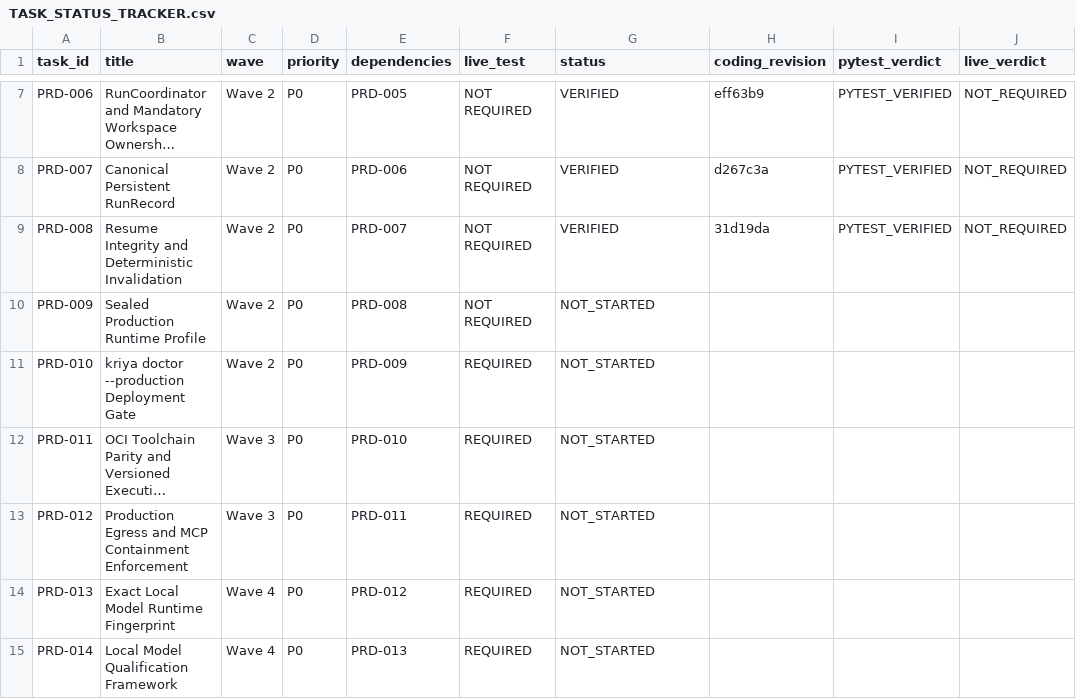
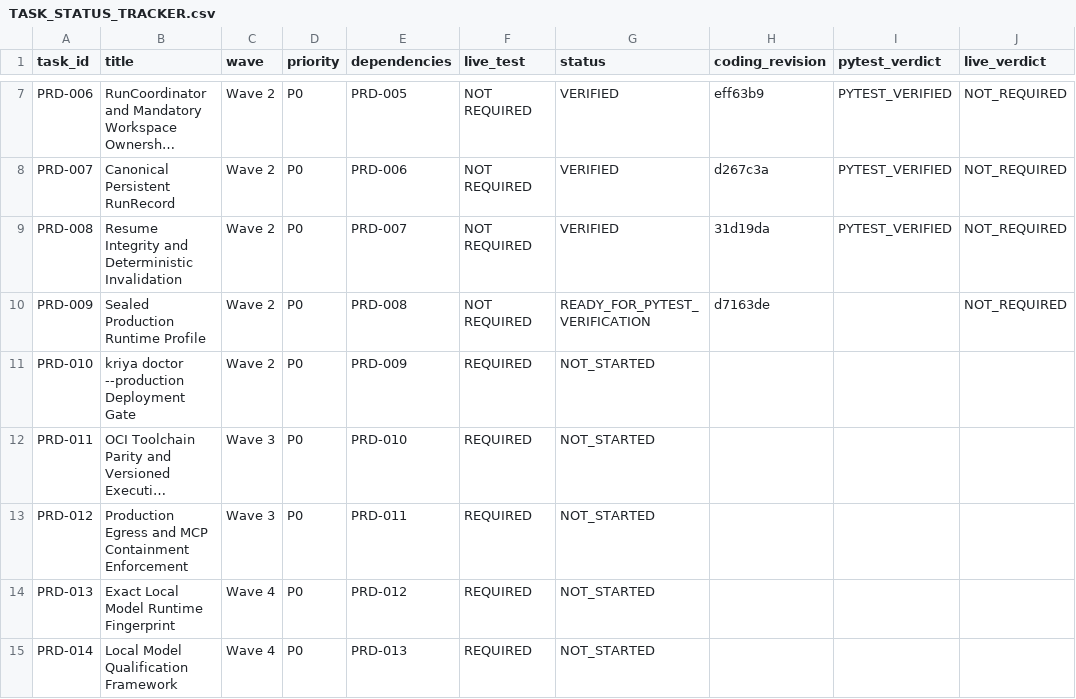
Before and after one commit to snanduri7/kriya, a CSV file: handover/TASK_STATUS_TRACKER.csv, drawn as a sheet; only a part is shown, gaps mark what is left out; long unchanged cells end in ….

Commit message:
Add PRD-009 coding handover

```diff
--- a/handover/TASK_STATUS_TRACKER.csv
+++ b/handover/TASK_STATUS_TRACKER.csv
@@ -9,3 +9,3 @@ PRD-007,Canonical Persistent RunRecord,Wave 2,P0,PRD-006,NOT REQUIRED,VERIFIED,d
 PRD-008,Resume Integrity and Deterministic Invalidation,Wave 2,P0,PRD-007,NOT REQUIRED,VERIFIED,31d19da,PYTEST_VERIFIED,NOT_REQUIRED
-PRD-009,Sealed Production Runtime Profile,Wave 2,P0,PRD-008,NOT REQUIRED,NOT_STARTED,,,
+PRD-009,Sealed Production Runtime Profile,Wave 2,P0,PRD-008,NOT REQUIRED,READY_FOR_PYTEST_VERIFICATION,d7163de,,NOT_REQUIRED
 PRD-010,kriya doctor --production Deployment Gate,Wave 2,P0,PRD-009,REQUIRED,NOT_STARTED,,,
```
Also changed, not shown: 1 other file.
